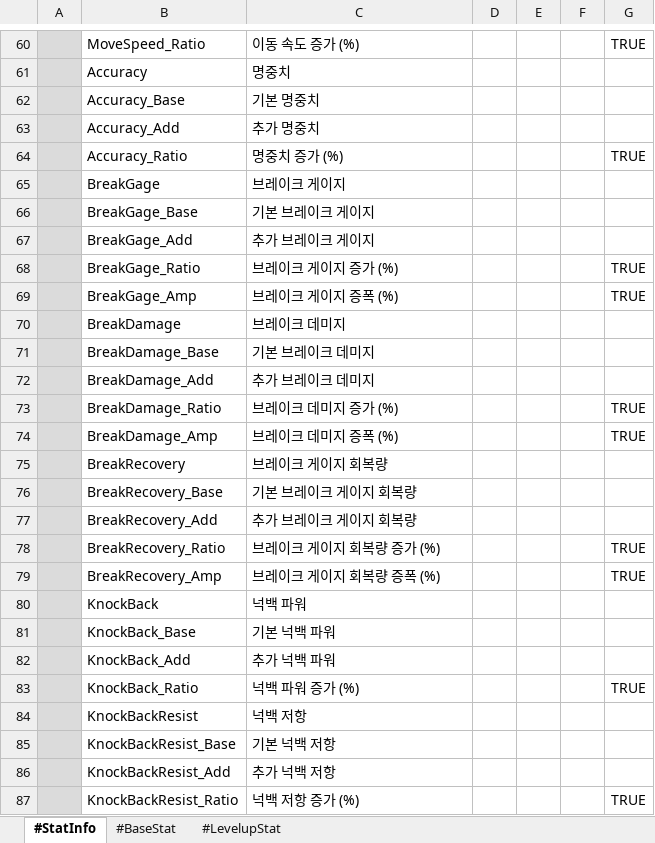
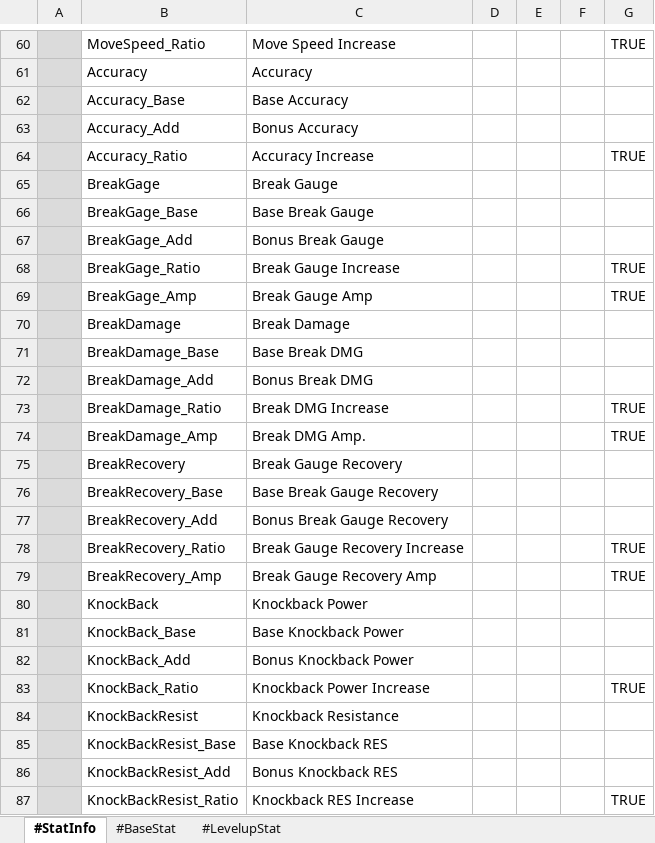
Before and after one commit to electro8836/ProjectOne, an Excel workbook: Shared/XLS/Stat.xlsx, sheet #StatInfo, drawn as a sheet; only a part is shown, gaps mark what is left out; values as stored, in another font and other column widths than the file's, no borders; the diff covers the shown part only; the diff names each change by its address in the sheet, - before the commit and + after, or states it on an @@ line.

```diff
--- a/Shared/XLS/Stat.xlsx (sheet #StatInfo)
+++ b/Shared/XLS/Stat.xlsx (sheet #StatInfo)
-C60: 이동 속도 증가 (%)
+C60: Move Speed Increase
-C61: 명중치
+C61: Accuracy
-C62: 기본 명중치
+C62: Base Accuracy
-C63: 추가 명중치
+C63: Bonus Accuracy
-C64: 명중치 증가 (%)
+C64: Accuracy Increase
-C65: 브레이크 게이지
+C65: Break Gauge
-C66: 기본 브레이크 게이지
+C66: Base Break Gauge
-C67: 추가 브레이크 게이지
+C67: Bonus Break Gauge
-C68: 브레이크 게이지 증가 (%)
+C68: Break Gauge Increase
-C69: 브레이크 게이지 증폭 (%)
+C69: Break Gauge Amp
-C70: 브레이크 데미지
+C70: Break Damage
-C71: 기본 브레이크 데미지
+C71: Base Break DMG
-C72: 추가 브레이크 데미지
+C72: Bonus Break DMG
-C73: 브레이크 데미지 증가 (%)
+C73: Break DMG Increase
-C74: 브레이크 데미지 증폭 (%)
+C74: Break DMG Amp.
-C75: 브레이크 게이지 회복량
+C75: Break Gauge Recovery
-C76: 기본 브레이크 게이지 회복량
+C76: Base Break Gauge Recovery
-C77: 추가 브레이크 게이지 회복량
+C77: Bonus Break Gauge Recovery
-C78: 브레이크 게이지 회복량 증가 (%)
+C78: Break Gauge Recovery Increase
-C79: 브레이크 게이지 회복량 증폭 (%)
+C79: Break Gauge Recovery Amp
-C80: 넉백 파워
+C80: Knockback Power
-C81: 기본 넉백 파워
+C81: Base Knockback Power
-C82: 추가 넉백 파워
+C82: Bonus Knockback Power
-C83: 넉백 파워 증가 (%)
+C83: Knockback Power Increase
-C84: 넉백 저항
+C84: Knockback Resistance
-C85: 기본 넉백 저항
+C85: Base Knockback RES
-C86: 추가 넉백 저항
+C86: Bonus Knockback RES
-C87: 넉백 저항 증가 (%)
+C87: Knockback RES Increase
```
Also changed, not shown: 86 edited cells elsewhere in this sheet, Shared/XLS/Equipment.xlsx, Shared/XLS/Skill.xlsx, 33 other files.
